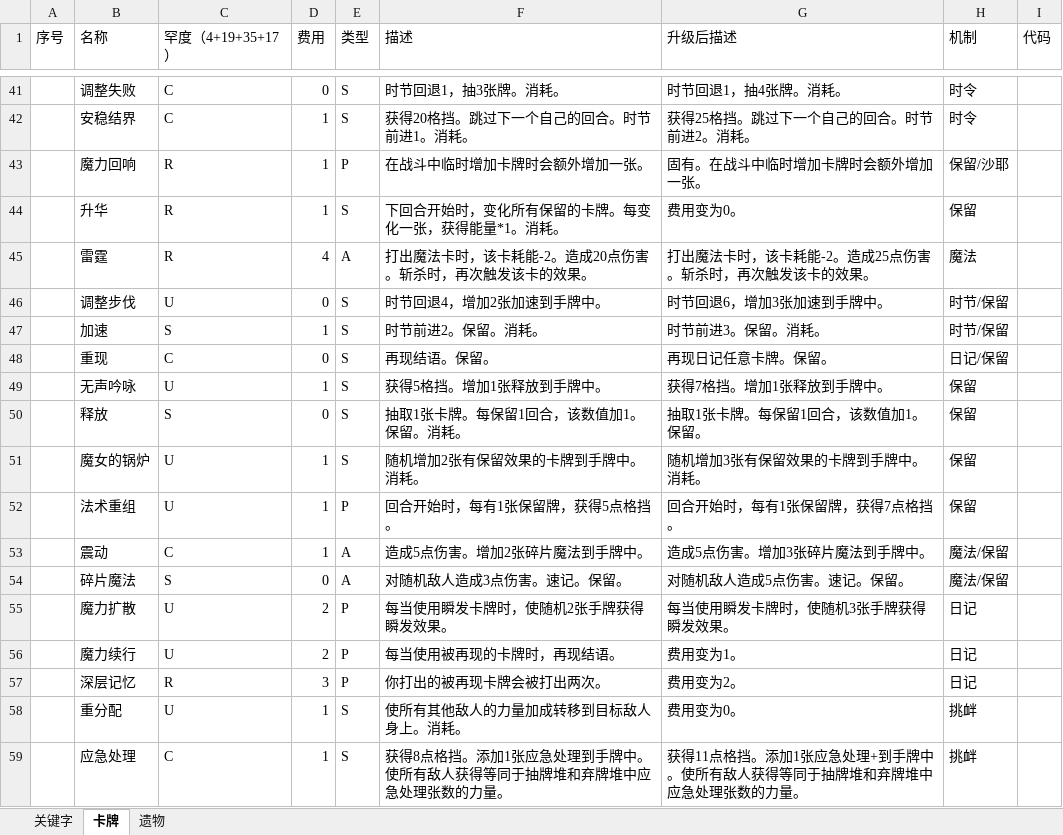
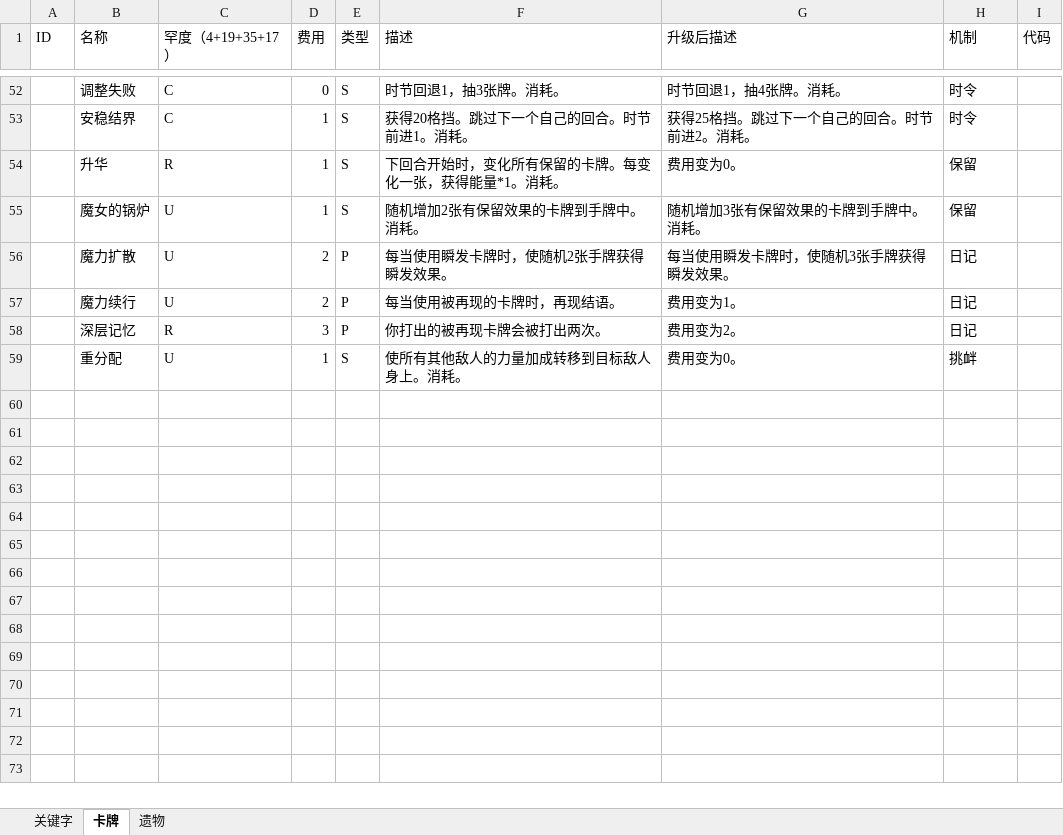
Before and after one commit to fe11n/ElainaInSpire, an Excel workbook: Elaina.xlsx, sheet 卡牌, drawn as a sheet; only a part is shown, gaps mark what is left out; values as stored, in another font and other column widths than the file's, no borders; removed rows and columns are numbered as before the commit, all else as after; the diff covers the shown part only; the diff names each change by its address in the sheet, - before the commit and + after, or states it on an @@ line.

```diff
--- a/Elaina.xlsx (sheet 卡牌)
+++ b/Elaina.xlsx (sheet 卡牌)
-A1: 序号
+A1: ID
-row 43:  | 魔力回响 | R | 1 | P | 在战斗中临时增加卡牌时会额外增加一张。 | 固有。在战斗中临时增加卡牌时会额外增加一张。 | 保留/沙耶
-row 45:  | 雷霆 | R | 4 | A | 打出魔法卡时，该卡耗能-2。造成20点伤害。斩杀时，再次触发该卡的效果。 | 打出魔法卡时，该卡耗能-2。造成25点伤害。斩杀时，再次触发该卡的效果。 | 魔法
-row 46:  | 调整步伐 | U | 0 | S | 时节回退4，增加2张加速到手牌中。 | 时节回退6，增加3张加速到手牌中。 | 时节/保留
-row 47:  | 加速 | S | 1 | S | 时节前进2。保留。消耗。 | 时节前进3。保留。消耗。 | 时节/保留
-row 48:  | 重现 | C | 0 | S | 再现结语。保留。 | 再现日记任意卡牌。保留。 | 日记/保留
-row 49:  | 无声吟咏 | U | 1 | S | 获得5格挡。增加1张释放到手牌中。 | 获得7格挡。增加1张释放到手牌中。 | 保留
-row 50:  | 释放 | S | 0 | S | 抽取1张卡牌。每保留1回合，该数值加1。保留。消耗。 | 抽取1张卡牌。每保留1回合，该数值加1。保留。 | 保留
-row 52:  | 法术重组 | U | 1 | P | 回合开始时，每有1张保留牌，获得5点格挡。 | 回合开始时，每有1张保留牌，获得7点格挡。 | 保留
-row 53:  | 震动 | C | 1 | A | 造成5点伤害。增加2张碎片魔法到手牌中。 | 造成5点伤害。增加3张碎片魔法到手牌中。 | 魔法/保留
-row 54:  | 碎片魔法 | S | 0 | A | 对随机敌人造成3点伤害。速记。保留。 | 对随机敌人造成5点伤害。速记。保留。 | 魔法/保留
-row 59:  | 应急处理 | C | 1 | S | 获得8点格挡。添加1张应急处理到手牌中。使所有敌人获得等同于抽牌堆和弃牌堆中应急处理张数的力量。 | 获得11点格挡。添加1张应急处理+到手牌中。使所有敌人获得等同于抽牌堆和弃牌堆中应急处理张数的力量。 | 挑衅
```
Also changed, not shown: 11 added rows and 29 edited cells elsewhere in this sheet, 25 other files.
